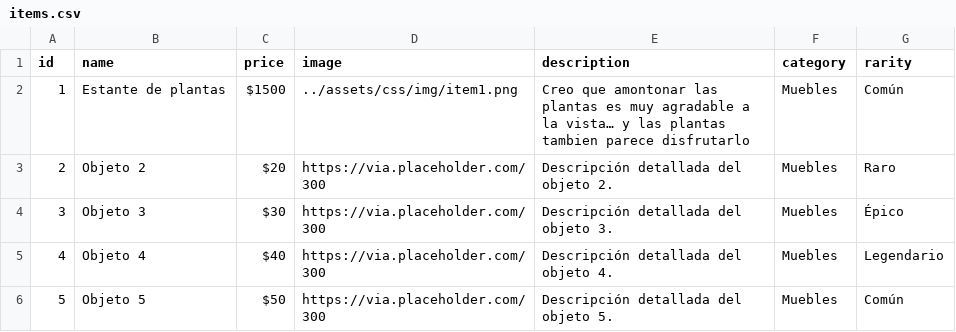
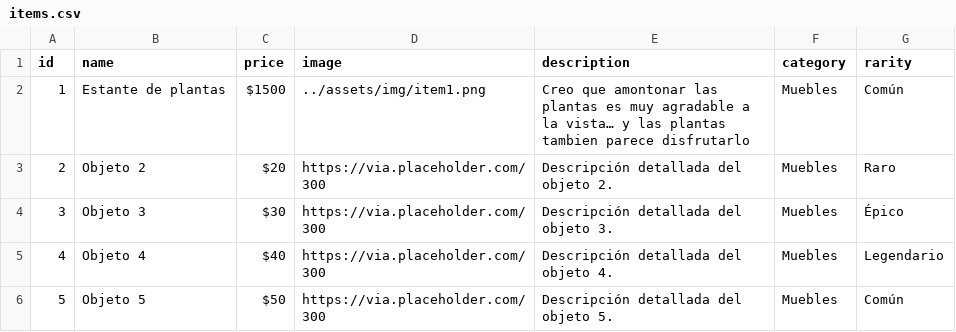
Before and after one commit to FrancoCalegari/TsukiOdiseyObjets, a CSV file: items.csv, drawn as a sheet; only a part is shown.

```diff
--- a/items.csv
+++ b/items.csv
@@ -1,3 +1,3 @@
 id,name,price,image,description,category,rarity
-1,Estante de plantas,$1500,../assets/css/img/item1.png,Creo que amontonar las plantas es muy agradable a la vista… y las plantas tambien parece disfrutarlo,Muebles,Común
+1,Estante de plantas,$1500,../assets/img/item1.png,Creo que amontonar las plantas es muy agradable a la vista… y las plantas tambien parece disfrutarlo,Muebles,Común
 2,Objeto 2,$20,https://via.placeholder.com/300,Descripción detallada del objeto 2.,Muebles,Raro
```
Also changed, not shown: 3 other files.
